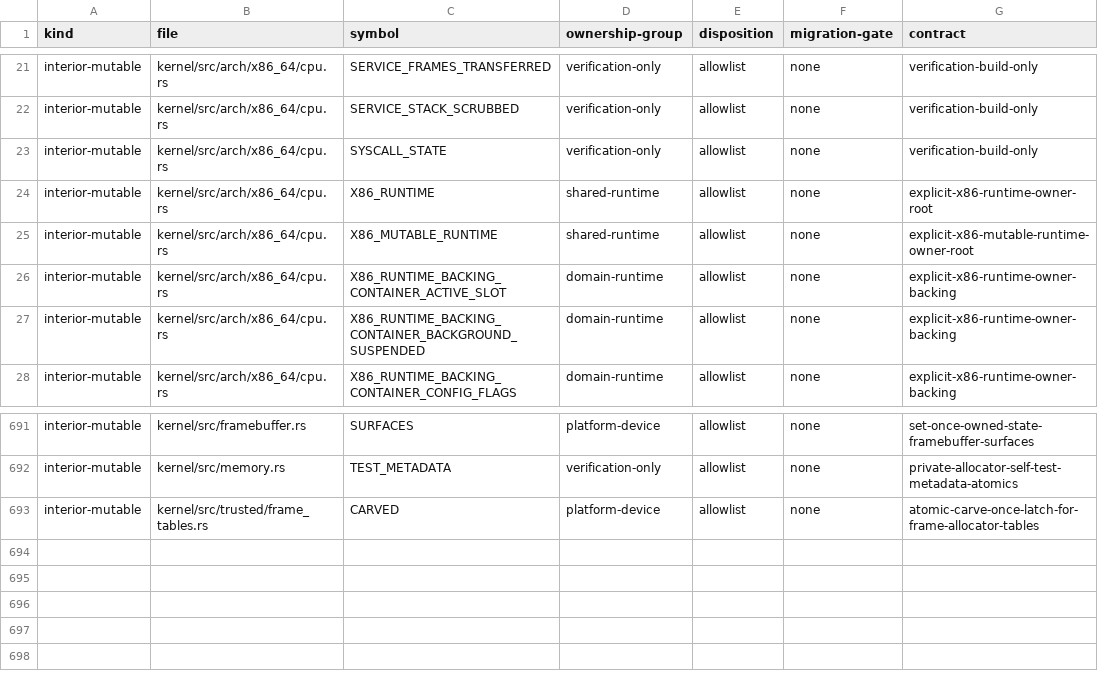
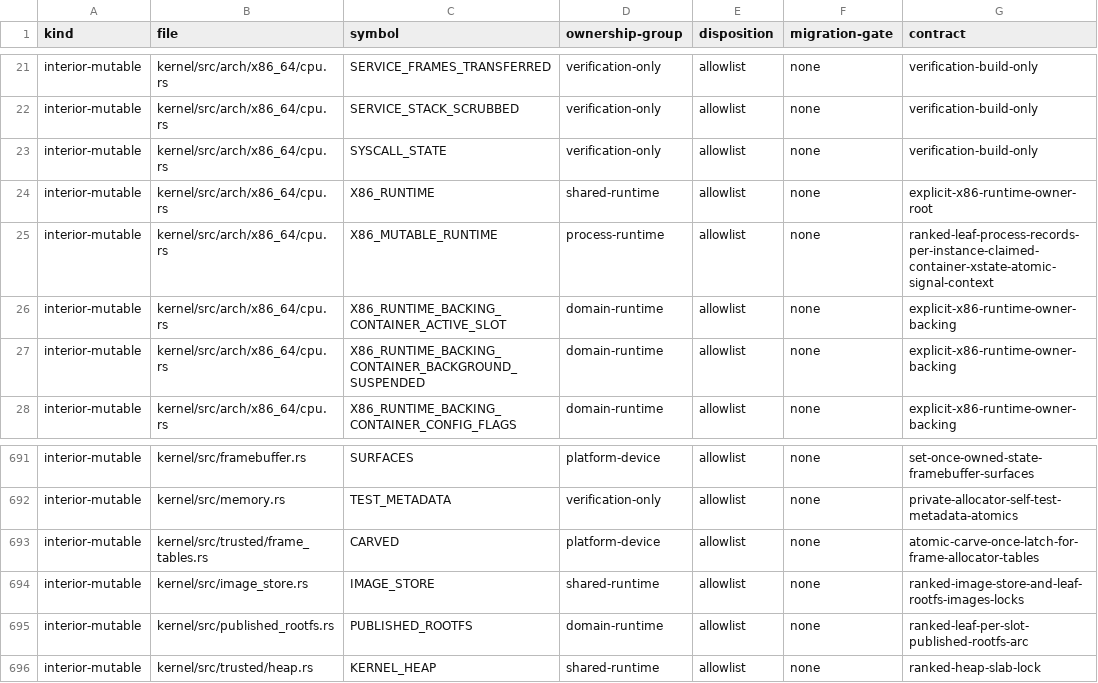
Before and after one commit to rvdende/linox, a TSV file: docs/feedback-hardening/writable-globals.tsv, drawn as a sheet; only a part is shown, gaps mark what is left out.

```diff
--- a/docs/feedback-hardening/writable-globals.tsv
+++ b/docs/feedback-hardening/writable-globals.tsv
@@ -24,3 +24,3 @@ interior-mutable	kernel/src/arch/x86_64/cpu.rs	SYSCALL_STATE	verification-only	a
 interior-mutable	kernel/src/arch/x86_64/cpu.rs	X86_RUNTIME	shared-runtime	allowlist	none	explicit-x86-runtime-owner-root
-interior-mutable	kernel/src/arch/x86_64/cpu.rs	X86_MUTABLE_RUNTIME	shared-runtime	allowlist	none	explicit-x86-mutable-runtime-owner-root
+interior-mutable	kernel/src/arch/x86_64/cpu.rs	X86_MUTABLE_RUNTIME	process-runtime	allowlist	none	ranked-leaf-process-records-per-instance-claimed-container-xstate-atomic-signal-context
 interior-mutable	kernel/src/arch/x86_64/cpu.rs	X86_RUNTIME_BACKING_CONTAINER_ACTIVE_SLOT	domain-runtime	allowlist	none	explicit-x86-runtime-owner-backing
@@ -693 +693,4 @@ interior-mutable	kernel/src/memory.rs	TEST_METADATA	verification-only	allowlist
 interior-mutable	kernel/src/trusted/frame_tables.rs	CARVED	platform-device	allowlist	none	atomic-carve-once-latch-for-frame-allocator-tables
+interior-mutable	kernel/src/image_store.rs	IMAGE_STORE	shared-runtime	allowlist	none	ranked-image-store-and-leaf-rootfs-images-locks
+interior-mutable	kernel/src/published_rootfs.rs	PUBLISHED_ROOTFS	domain-runtime	allowlist	none	ranked-leaf-per-slot-published-rootfs-arc
+interior-mutable	kernel/src/trusted/heap.rs	KERNEL_HEAP	shared-runtime	allowlist	none	ranked-heap-slab-lock
```
Also changed, not shown: 31 other files.
